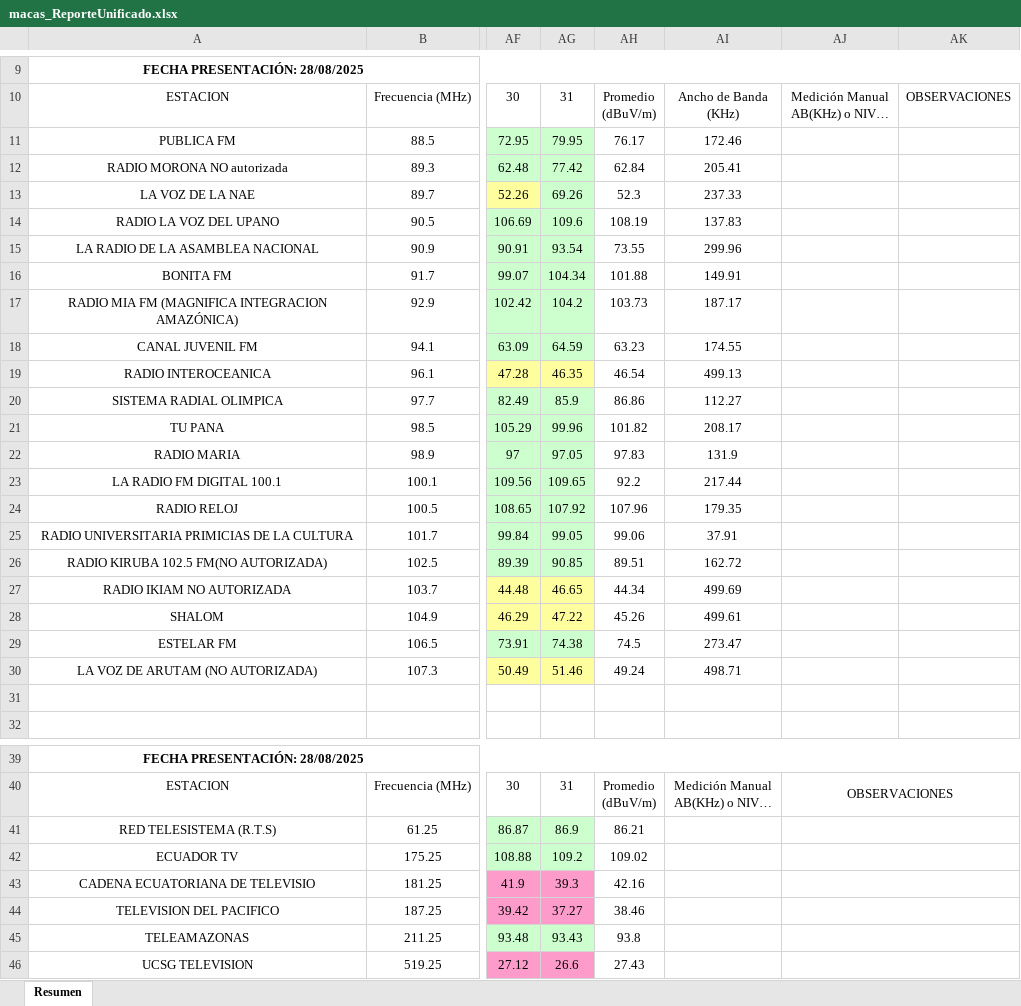
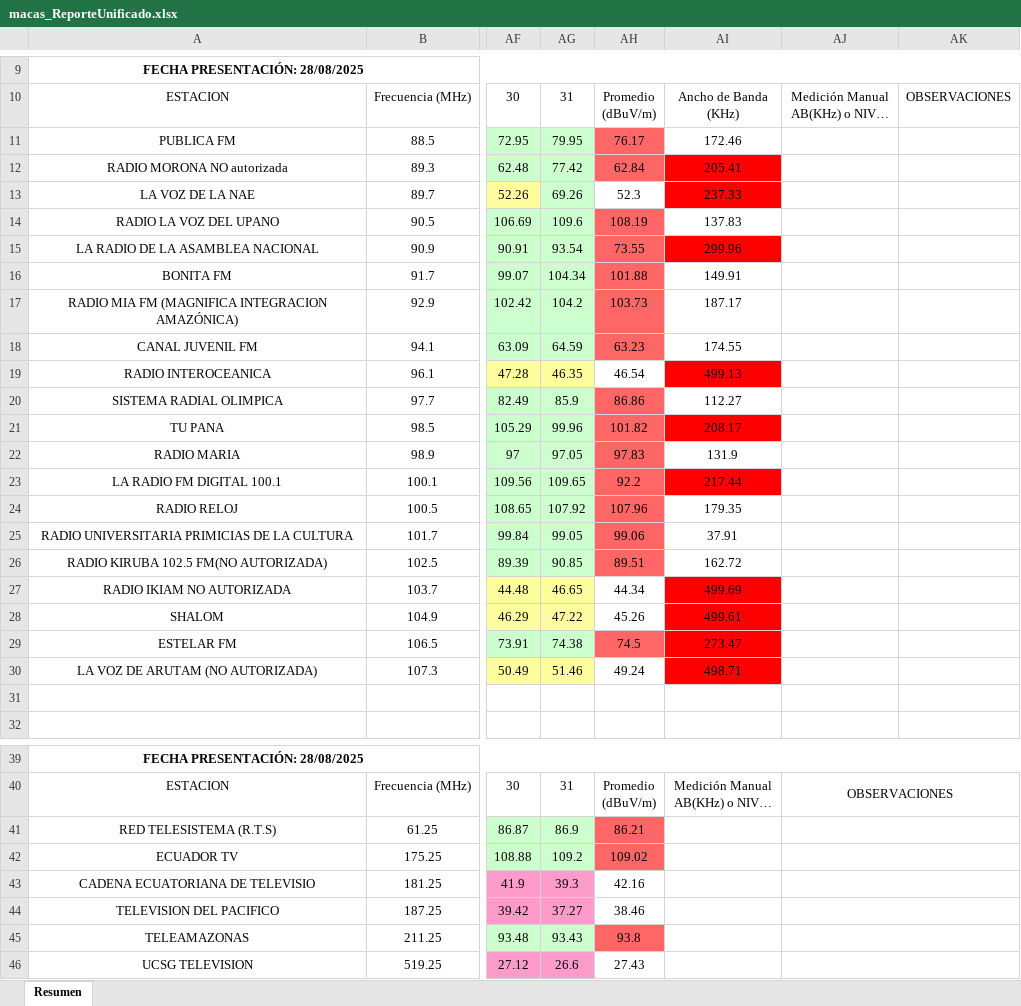
Before and after one commit to mbermio333/ProcesamientoDatosMensual, an Excel workbook: ReportesUnificados/macas_ReporteUnificado.xlsx, sheet Resumen, drawn as a sheet; only a part is shown, gaps mark what is left out; long unchanged cells end in …; values as stored, in another font and other column widths than the file's, no borders; charts and pictures not drawn; the diff names each change by its address in the sheet, - before the commit and + after, or states it on an @@ line.

```diff
--- a/ReportesUnificados/macas_ReporteUnificado.xlsx (sheet Resumen)
+++ b/ReportesUnificados/macas_ReporteUnificado.xlsx (sheet Resumen)
-AH11:AH12 fill: none
+AH11:AH12 fill: #FF6666
-AI12:AI13 fill: none
+AI12:AI13 fill: #FF0000
-AH14:AH18 fill: none
+AH14:AH18 fill: #FF6666
-AI15 fill: none
+AI15 fill: #FF0000
-AI19 fill: none
+AI19 fill: #FF0000
-AH20:AH26 fill: none
+AH20:AH26 fill: #FF6666
-AI21 fill: none
+AI21 fill: #FF0000
-AI23 fill: none
+AI23 fill: #FF0000
-AI27:AI30 fill: none
+AI27:AI30 fill: #FF0000
-AH29 fill: none
+AH29 fill: #FF6666
-AH41:AH42 fill: none
+AH41:AH42 fill: #FF6666
-AH45 fill: none
+AH45 fill: #FF6666
```
Also changed, not shown: ReportesUnificados/cañar_ReporteUnificado.xlsx, ReportesUnificados/loja_ReporteUnificado.xlsx, 4 other files.
